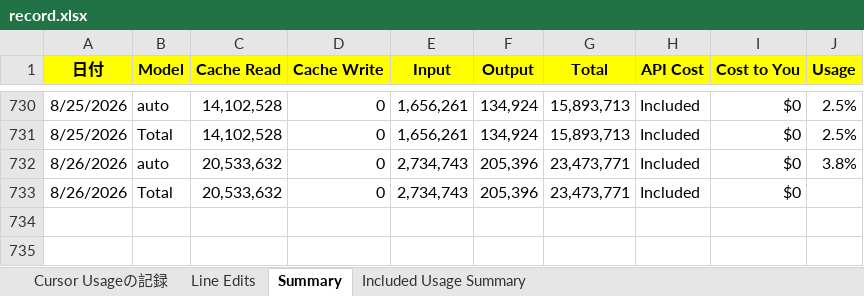
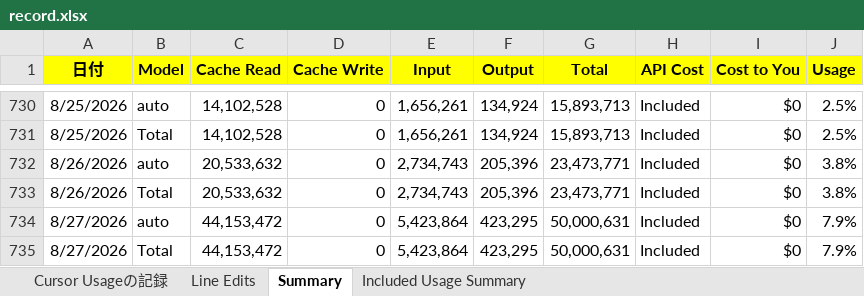
Before and after one commit to KenichiroArai/cursor-usage, an Excel workbook: public/data/record.xlsx, sheet Summary, drawn as a sheet; only a part is shown, gaps mark what is left out; values as stored, in another font and other column widths than the file's, no borders; the diff names each change by its address in the sheet, - before the commit and + after, or states it on an @@ line.

```diff
--- a/public/data/record.xlsx (sheet Summary)
+++ b/public/data/record.xlsx (sheet Summary)
-J733 (Usage): (empty)
+J733 (Usage): 3.8%
+row 734: 8/27/2026 | auto | 44,153,472 | 0 | 5,423,864 | 423,295 | 50,000,631 | Included | $0 | 7.9%
+row 735: 8/27/2026 | Total | 44,153,472 | 0 | 5,423,864 | 423,295 | 50,000,631 | Included | $0 | 7.9%
```
Also changed, not shown: sheet Line Edits, 2 other files.
